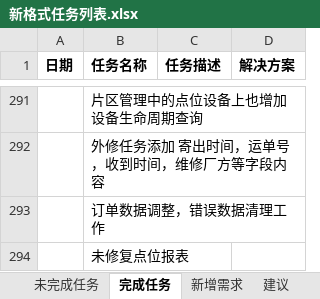
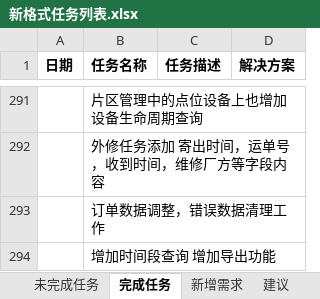
Before and after one commit to mawujun1234/leon1.0, an Excel workbook: ems/document/新格式任务列表.xlsx, sheet 完成任务, drawn as a sheet; only a part is shown, gaps mark what is left out; values as stored, in another font and other column widths than the file's, no borders; the diff names each change by its address in the sheet, - before the commit and + after, or states it on an @@ line.

```diff
--- a/ems/document/新格式任务列表.xlsx (sheet 完成任务)
+++ b/ems/document/新格式任务列表.xlsx (sheet 完成任务)
-B294 (任务名称): 未修复点位报表
+B294 (任务名称): 增加时间段查询 增加导出功能
```
Also changed, not shown: sheet 未完成任务, 5 other files.
